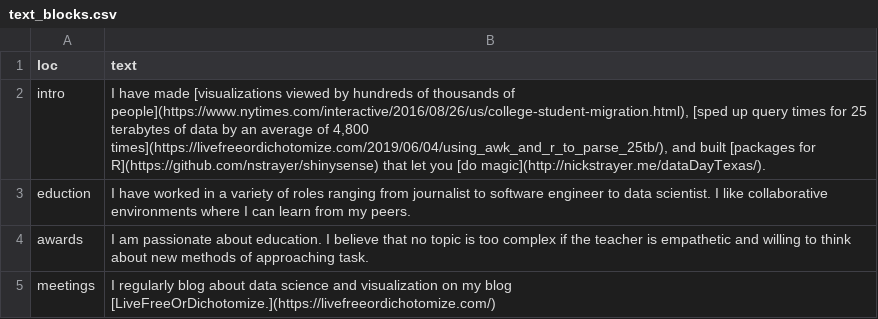
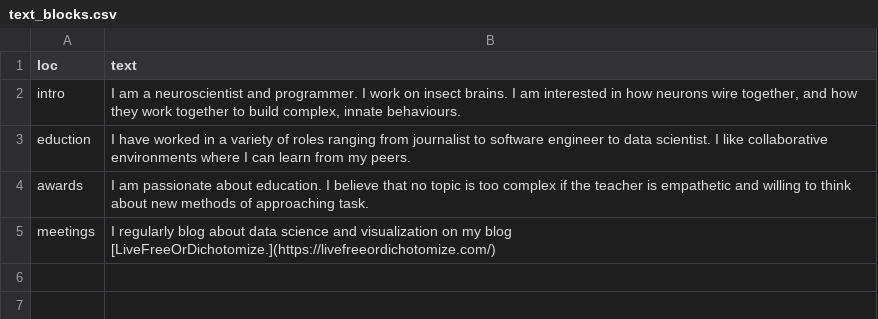
Before and after one commit to hassallee/asbates, a CSV file: resume/text_blocks.csv, drawn as a sheet.

Commit message:
Update text_blocks.csv

```diff
--- a/resume/text_blocks.csv
+++ b/resume/text_blocks.csv
@@ -1,3 +1,3 @@
 loc,text,,,,,,,,,,,,,,,,,,,,,,,,
-intro,"I have made [visualizations viewed by hundreds of thousands of people](https://www.nytimes.com/interactive/2016/08/26/us/college-student-migration.html), [sped up query times for 25 terabytes of data by an average of 4,800 times](https://livefreeordichotomize.com/2019/06/04/using_awk_and_r_to_parse_25tb/), and built [packages for R](https://github.com/nstrayer/shinysense) that let you [do magic](http://nickstrayer.me/dataDayTexas/).",,,,,,,,,,,,,,,,,,,,,,,,
+intro,"I am a neuroscientist and programmer. I work on insect brains. I am interested in how neurons wire together, and how they work together to build complex, innate behaviours.",,,,,,,,,,,,,,,,,,,,,,,,
 eduction,I have worked in a variety of roles ranging from journalist to software engineer to data scientist. I like collaborative environments where I can learn from my peers.,,,,,,,,,,,,,,,,,,,,,,,,
```
